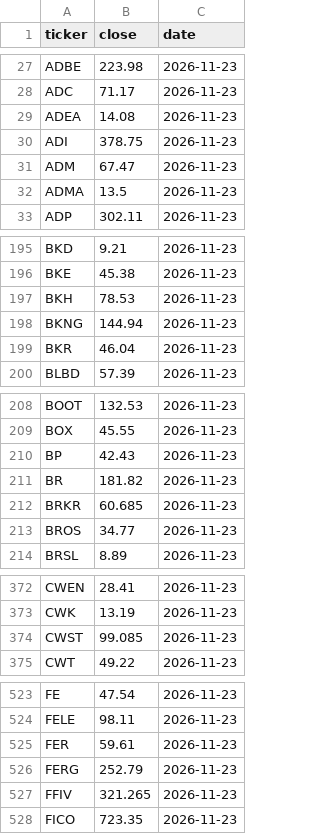
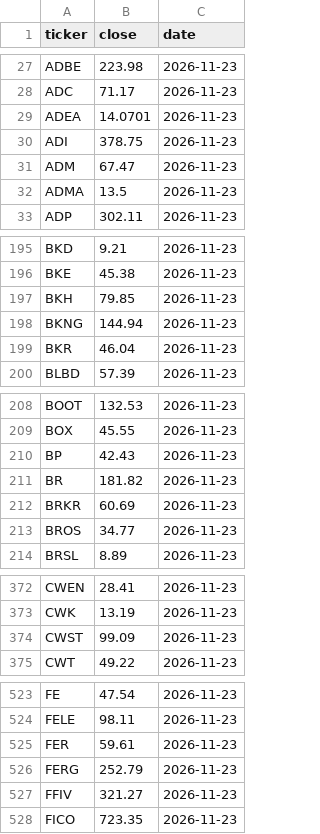
Before and after one commit to idontreallyknow-20/xoxo, a CSV file: data/quotes/latest.csv, drawn as a sheet; only a part is shown, gaps mark what is left out; the diff covers the shown part only.

Commit message:
quotes 2026-11-24T06:19Z

```diff
--- a/data/quotes/latest.csv
+++ b/data/quotes/latest.csv
@@ -28,3 +28,3 @@ ADBE,223.98,2026-11-23
 ADC,71.17,2026-11-23
-ADEA,14.08,2026-11-23
+ADEA,14.0701,2026-11-23
 ADI,378.75,2026-11-23
@@ -196,3 +196,3 @@ BKD,9.21,2026-11-23
 BKE,45.38,2026-11-23
-BKH,78.53,2026-11-23
+BKH,79.85,2026-11-23
 BKNG,144.94,2026-11-23
@@ -211,3 +211,3 @@ BP,42.43,2026-11-23
 BR,181.82,2026-11-23
-BRKR,60.685,2026-11-23
+BRKR,60.69,2026-11-23
 BROS,34.77,2026-11-23
@@ -373,3 +373,3 @@ CWEN,28.41,2026-11-23
 CWK,13.19,2026-11-23
-CWST,99.085,2026-11-23
+CWST,99.09,2026-11-23
 CWT,49.22,2026-11-23
@@ -526,3 +526,3 @@ FER,59.61,2026-11-23
 FERG,252.79,2026-11-23
-FFIV,321.265,2026-11-23
+FFIV,321.27,2026-11-23
 FICO,723.35,2026-11-23
```
Also changed, not shown: 9 edited cells elsewhere in this file, 2 other files.
